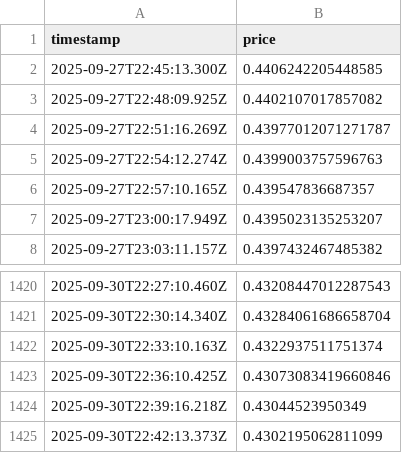
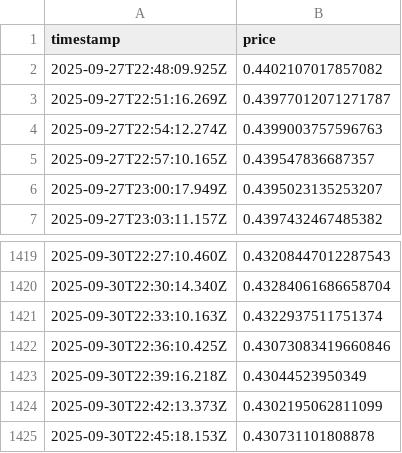
Before and after one commit to RKstigo/Prices, a CSV file: prices.csv, drawn as a sheet; only a part is shown, gaps mark what is left out.

```diff
--- a/prices.csv
+++ b/prices.csv
@@ -1,3 +1,2 @@
 timestamp,price
-2025-09-27T22:45:13.300Z,0.4406242205448585
 2025-09-27T22:48:09.925Z,0.4402107017857082
@@ -1425 +1424,2 @@ timestamp,price
 2025-09-30T22:42:13.373Z,0.4302195062811099
+2025-09-30T22:45:18.153Z,0.430731101808878
```
